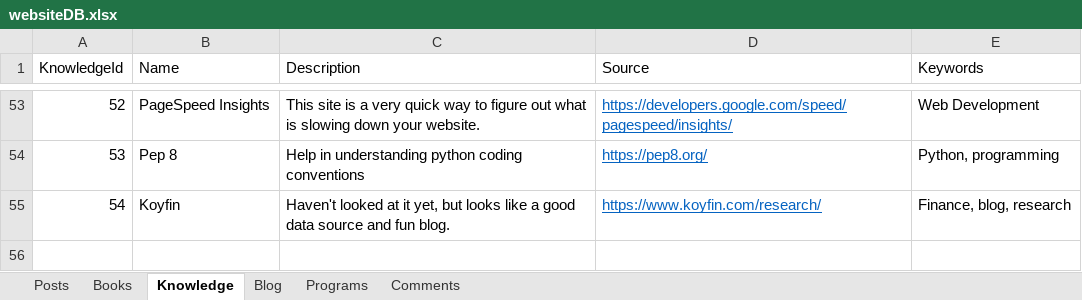
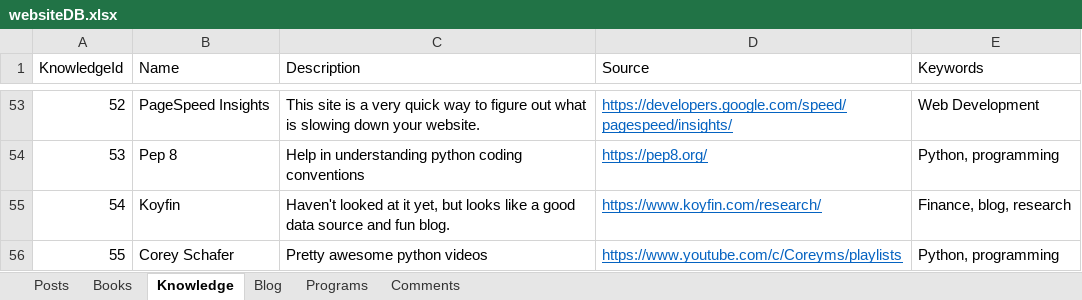
Before and after one commit to Brandt-moreThan4/MySite, an Excel workbook: MySite/blog/static/websiteDB.xlsx, sheet Knowledge, drawn as a sheet; only a part is shown, gaps mark what is left out; values as stored, in another font and other column widths than the file's, no borders; the diff names each change by its address in the sheet, - before the commit and + after, or states it on an @@ line.

```diff
--- a/MySite/blog/static/websiteDB.xlsx (sheet Knowledge)
+++ b/MySite/blog/static/websiteDB.xlsx (sheet Knowledge)
+row 56: 55 | Corey Schafer | Pretty awesome python videos | https://www.youtube.com/c/Coreyms/playlists | Python, programming
```
Also changed, not shown: 2 other files.
